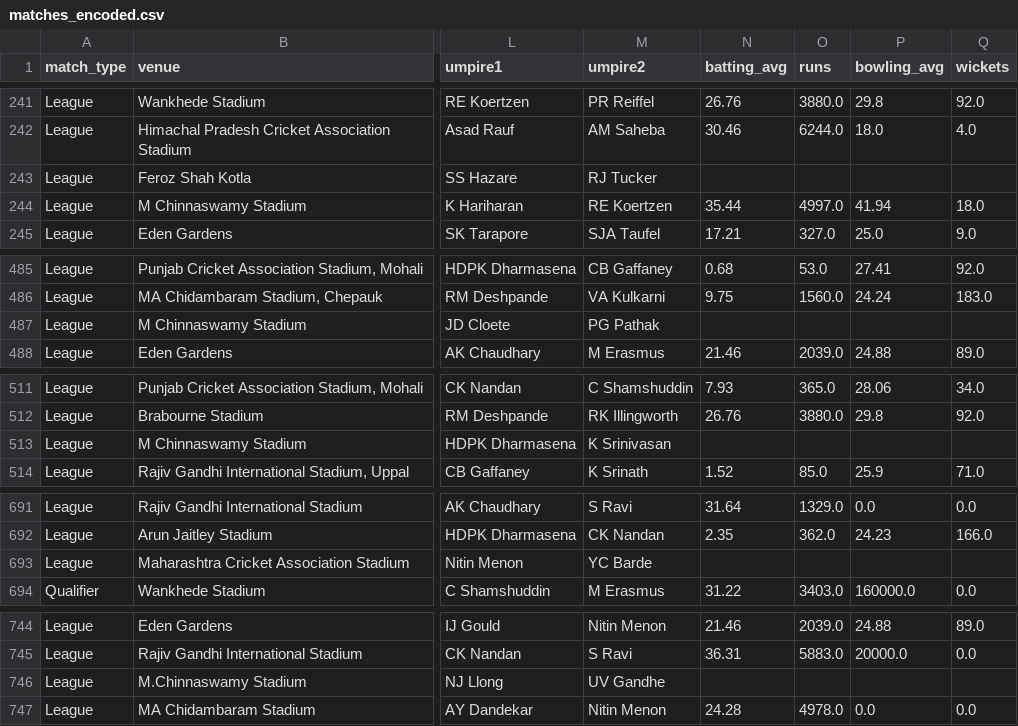
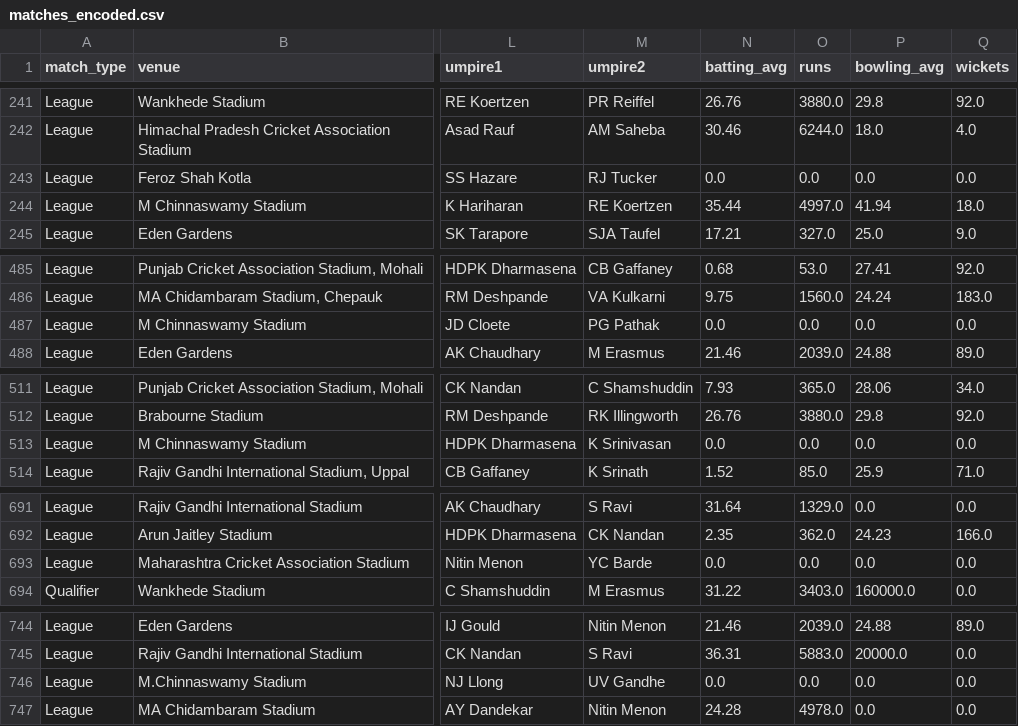
Before and after one commit to prititaliya/IPL-ML, a CSV file: matches_encoded.csv, drawn as a sheet; only a part is shown, gaps mark what is left out; the diff covers the shown part only; the diff names each change by its address in the sheet, - before the commit and + after, or states it on an @@ line.

```diff
--- a/matches_encoded.csv
+++ b/matches_encoded.csv
-N243 (batting_avg): (empty)
+N243 (batting_avg): 0.0
-O243 (runs): (empty)
+O243 (runs): 0.0
-P243 (bowling_avg): (empty)
+P243 (bowling_avg): 0.0
-Q243 (wickets): (empty)
+Q243 (wickets): 0.0
-N487 (batting_avg): (empty)
+N487 (batting_avg): 0.0
-O487 (runs): (empty)
+O487 (runs): 0.0
-P487 (bowling_avg): (empty)
+P487 (bowling_avg): 0.0
-Q487 (wickets): (empty)
+Q487 (wickets): 0.0
-N513 (batting_avg): (empty)
+N513 (batting_avg): 0.0
-O513 (runs): (empty)
+O513 (runs): 0.0
-P513 (bowling_avg): (empty)
+P513 (bowling_avg): 0.0
-Q513 (wickets): (empty)
+Q513 (wickets): 0.0
-N693 (batting_avg): (empty)
+N693 (batting_avg): 0.0
-O693 (runs): (empty)
+O693 (runs): 0.0
-P693 (bowling_avg): (empty)
+P693 (bowling_avg): 0.0
-Q693 (wickets): (empty)
+Q693 (wickets): 0.0
-N746 (batting_avg): (empty)
+N746 (batting_avg): 0.0
-O746 (runs): (empty)
+O746 (runs): 0.0
-P746 (bowling_avg): (empty)
+P746 (bowling_avg): 0.0
-Q746 (wickets): (empty)
+Q746 (wickets): 0.0
```
Also changed, not shown: 84 edited cells elsewhere in this file, 2 other files.
